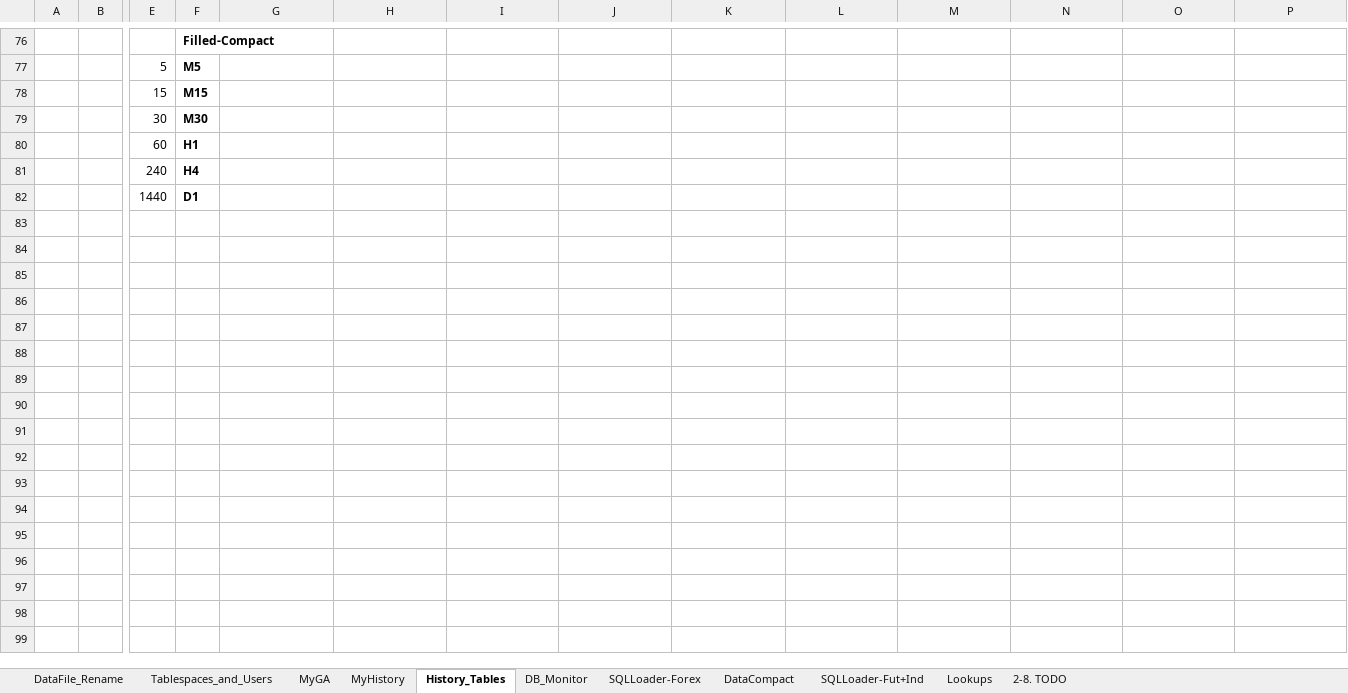
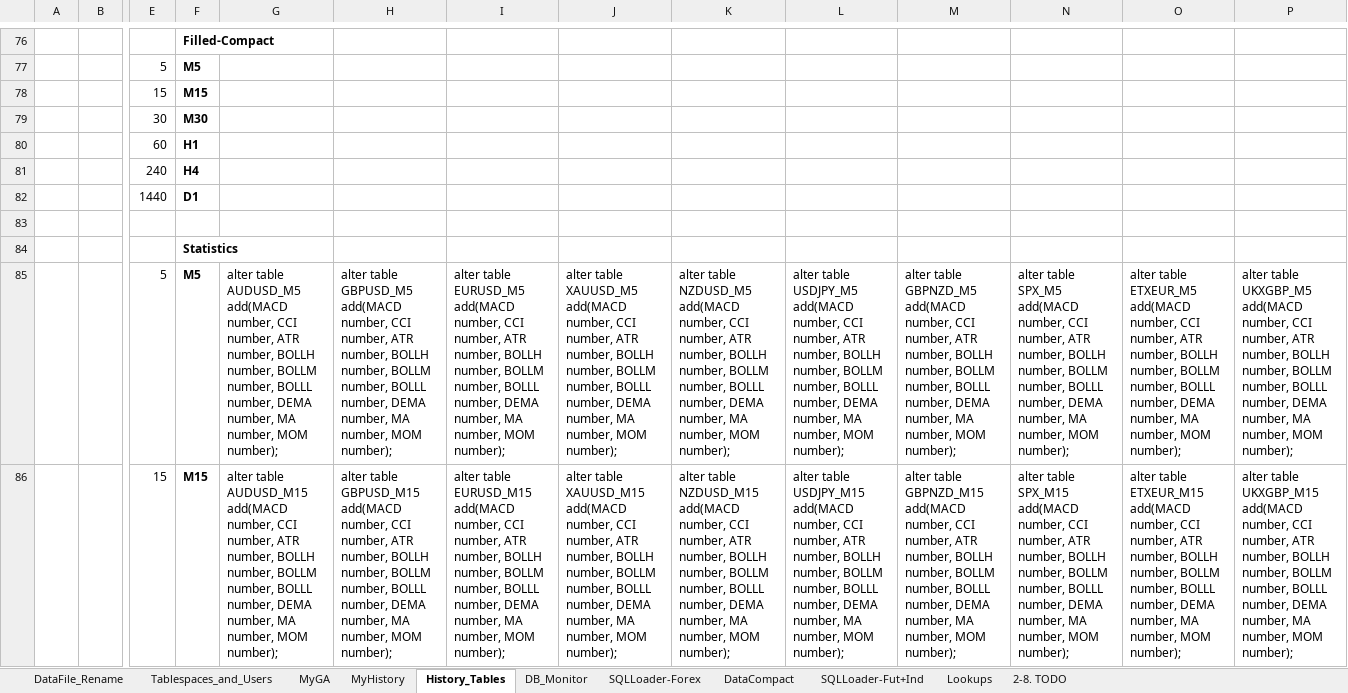
Before and after one commit to gcaglion/AAA, an Excel workbook: AlgoDB/AlgoDB_Management.xlsx, sheet History_Tables, drawn as a sheet; only a part is shown, gaps mark what is left out; values as stored, in another font and other column widths than the file's, no borders; rows hold the shown columns only; the diff covers the shown part only; the diff names each change by its address in the sheet, - before the commit and + after, or states it on an @@ line.

Commit message:
downloadRates.mq5 gets statistics too. AlgoDB adds columns to history tables

```diff
--- a/AlgoDB/AlgoDB_Management.xlsx (sheet History_Tables)
+++ b/AlgoDB/AlgoDB_Management.xlsx (sheet History_Tables)
+row 83: (empty)
+row 84:  |  |  | Statistics
+row 85:  |  | 5 | M5 | alter table AUDUSD_M5 add(MACD number, CCI number, ATR number, BOLLH number, BOLLM number, BOLLL number, DEMA number, MA number, MOM number); | alter table GBPUSD_M5 add(MACD number, CCI number, ATR number, BOLLH number, BOLLM number, BOLLL number, DEMA number, MA number, MOM number); | alter table EURUSD_M5 add(MACD number, CCI number, ATR number, BOLLH number, BOLLM number, BOLLL number, DEMA number, MA number, MOM number); | alter table XAUUSD_M5 add(MACD number, CCI number, ATR number, BOLLH number, BOLLM number, BOLLL number, DEMA number, MA number, MOM number); | alter table NZDUSD_M5 add(MACD number, CCI number, ATR number, BOLLH number, BOLLM number, BOLLL number, DEMA number, MA number, MOM number); | alter table USDJPY_M5 add(MACD number, CCI number, ATR number, BOLLH number, BOLLM number, BOLLL number, DEMA number, MA number, MOM number); | alter table GBPNZD_M5 add(MACD number, CCI number, ATR number, BOLLH number, BOLLM number, BOLLL number, DEMA number, MA number, MOM number); | alter table SPX_M5 add(MACD number, CCI number, ATR number, BOLLH number, BOLLM number, BOLLL number, DEMA number, MA number, MOM number); | alter table ETXEUR_M5 add(MACD number, CCI number, ATR number, BOLLH number, BOLLM number, BOLLL number, DEMA number, MA number, MOM number); | alter table UKXGBP_M5 add(MACD number, CCI number, ATR number, BOLLH number, BOLLM number, BOLLL number, DEMA number, MA number, MOM number);
+row 86:  |  | 15 | M15 | alter table AUDUSD_M15 add(MACD number, CCI number, ATR number, BOLLH number, BOLLM number, BOLLL number, DEMA number, MA number, MOM number); | alter table GBPUSD_M15 add(MACD number, CCI number, ATR number, BOLLH number, BOLLM number, BOLLL number, DEMA number, MA number, MOM number); | alter table EURUSD_M15 add(MACD number, CCI number, ATR number, BOLLH number, BOLLM number, BOLLL number, DEMA number, MA number, MOM number); | alter table XAUUSD_M15 add(MACD number, CCI number, ATR number, BOLLH number, BOLLM number, BOLLL number, DEMA number, MA number, MOM number); | alter table NZDUSD_M15 add(MACD number, CCI number, ATR number, BOLLH number, BOLLM number, BOLLL number, DEMA number, MA number, MOM number); | alter table USDJPY_M15 add(MACD number, CCI number, ATR number, BOLLH number, BOLLM number, BOLLL number, DEMA number, MA number, MOM number); | alter table GBPNZD_M15 add(MACD number, CCI number, ATR number, BOLLH number, BOLLM number, BOLLL number, DEMA number, MA number, MOM number); | alter table SPX_M15 add(MACD number, CCI number, ATR number, BOLLH number, BOLLM number, BOLLL number, DEMA number, MA number, MOM number); | alter table ETXEUR_M15 add(MACD number, CCI number, ATR number, BOLLH number, BOLLM number, BOLLL number, DEMA number, MA number, MOM number); | alter table UKXGBP_M15 add(MACD number, CCI number, ATR number, BOLLH number, BOLLM number, BOLLL number, DEMA number, MA number, MOM number);
```
Also changed, not shown: 4 added rows elsewhere in this sheet, 3 other files.
